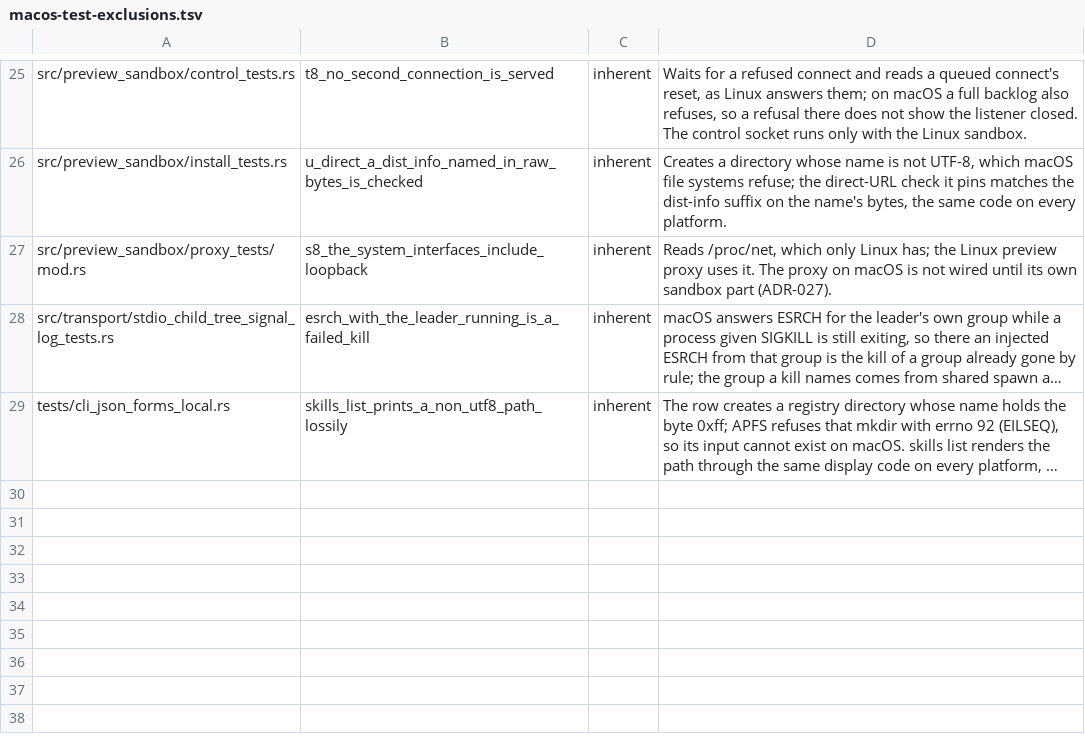
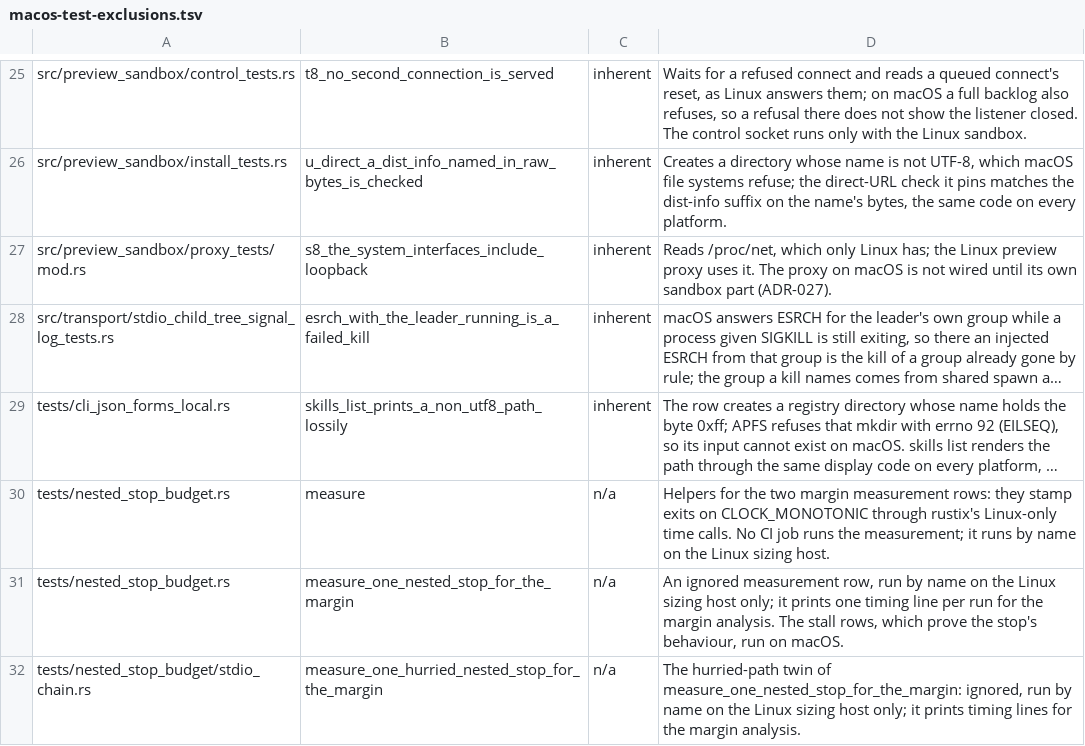
Before and after one commit to MikkoParkkola/mcp-gateway, a TSV file: docs/release/macos-test-exclusions.tsv, drawn as a sheet; only a part is shown, gaps mark what is left out; long unchanged cells end in …; the diff names each change by its address in the sheet, - before the commit and + after, or states it on an @@ line.

```diff
--- a/docs/release/macos-test-exclusions.tsv
+++ b/docs/release/macos-test-exclusions.tsv
+row 30: tests/nested_stop_budget.rs | measure | n/a | Helpers for the two margin measurement rows: they stamp exits on CLOCK_MONOTONIC through rustix's Linux-only time calls. No CI job runs the measurement; it runs by name on the Linux sizing host.
+row 31: tests/nested_stop_budget.rs | measure_one_nested_stop_for_the_margin | n/a | An ignored measurement row, run by name on the Linux sizing host only; it prints one timing line per run for the margin analysis. The stall rows, which prove the stop's behaviour, run on macOS.
+row 32: tests/nested_stop_budget/stdio_chain.rs | measure_one_hurried_nested_stop_for_the_margin | n/a | The hurried-path twin of measure_one_nested_stop_for_the_margin: ignored, run by name on the Linux sizing host only; it prints timing lines for the margin analysis.
```
